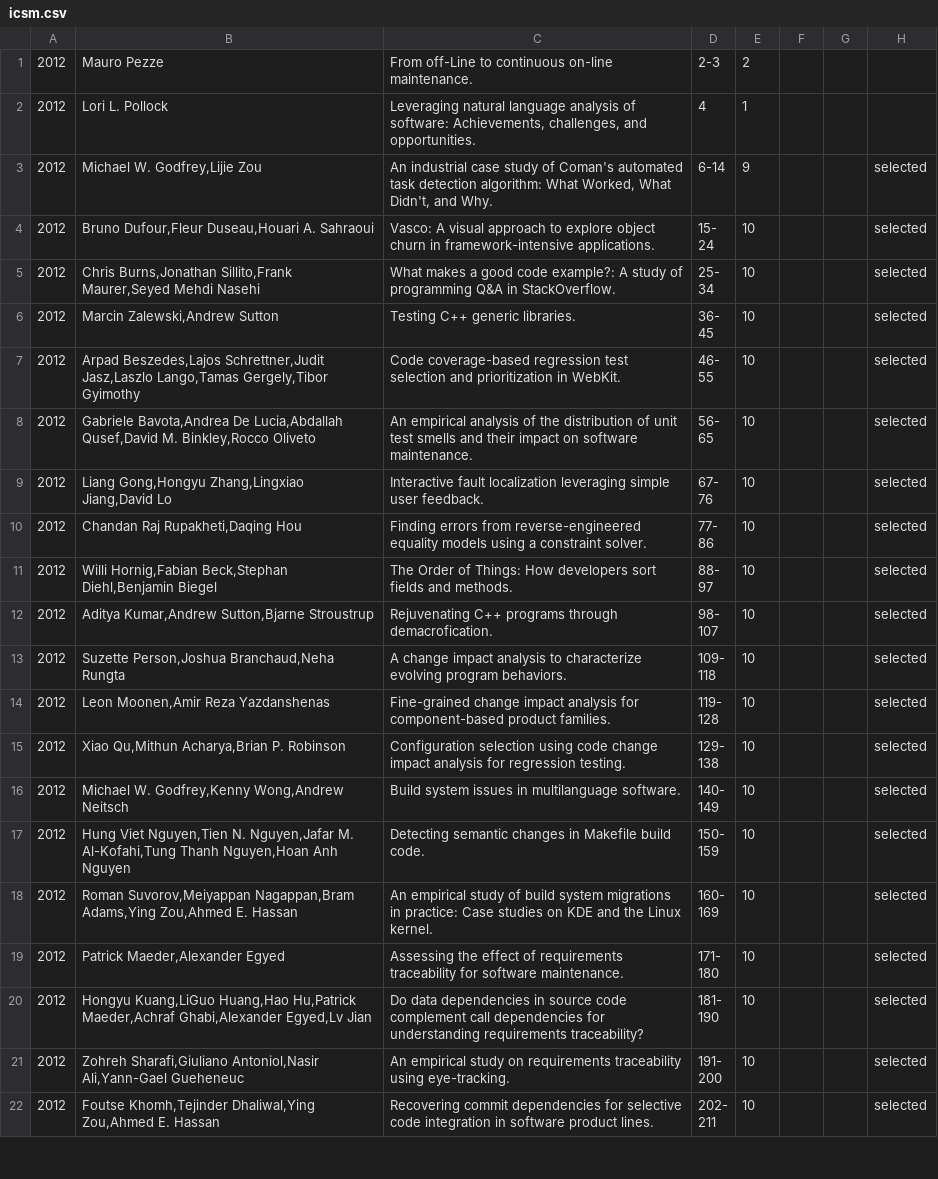
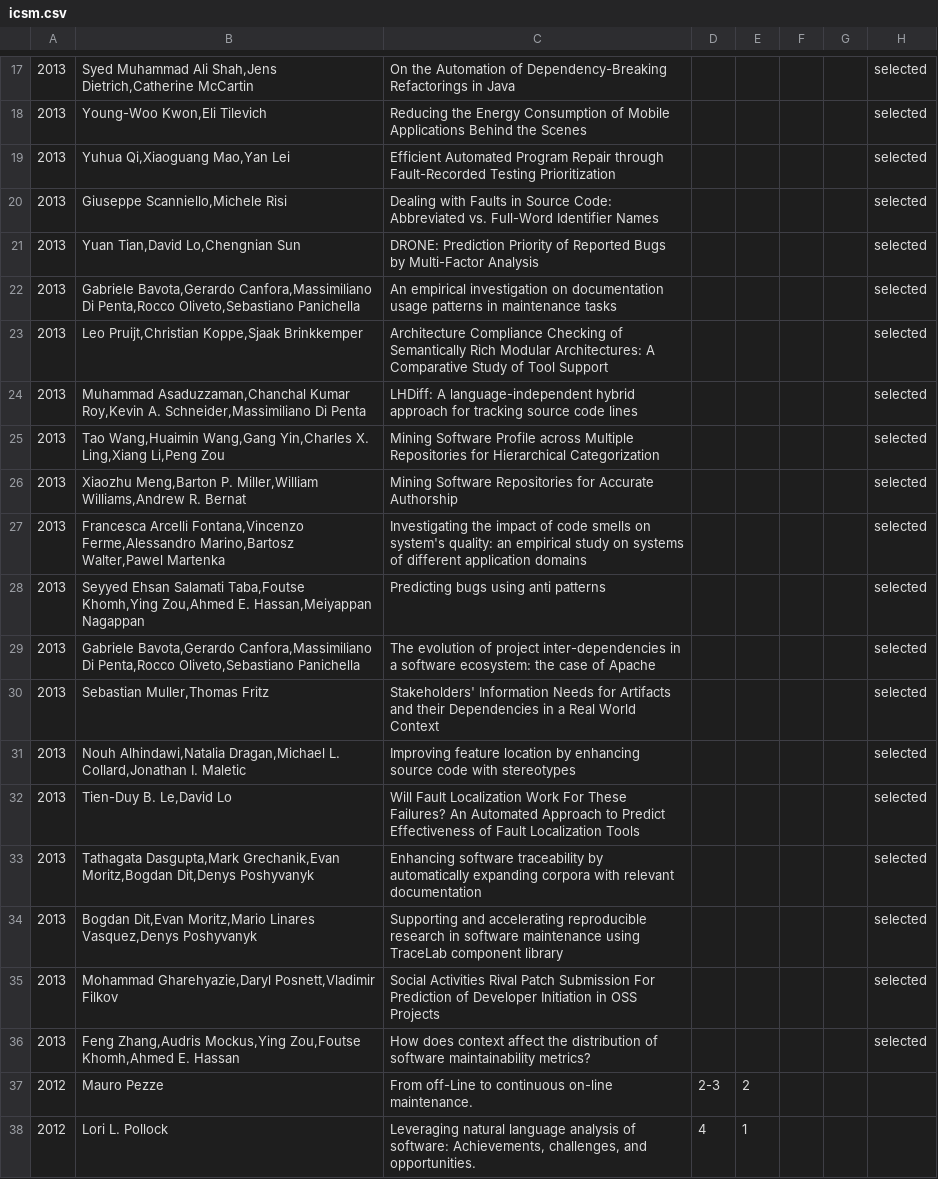
Before and after one commit to tue-mdse/conferenceMetrics, a CSV file: data/normalised-papers/icsm.csv, drawn as a sheet; only a part is shown, gaps mark what is left out; the shorter side is filled out with more unchanged rows; the diff covers the shown part only; the diff names each change by its address in the sheet, - before the commit and + after, or states it on an @@ line.

```diff
--- a/data/normalised-papers/icsm.csv
+++ b/data/normalised-papers/icsm.csv
+row 17: 2013 | Syed Muhammad Ali Shah,Jens Dietrich,Catherine McCartin | On the Automation of Dependency-Breaking Refactorings in Java |  |  |  |  | selected
+row 18: 2013 | Young-Woo Kwon,Eli Tilevich | Reducing the Energy Consumption of Mobile Applications Behind the Scenes |  |  |  |  | selected
+row 19: 2013 | Yuhua Qi,Xiaoguang Mao,Yan Lei | Efficient Automated Program Repair through Fault-Recorded Testing Prioritization |  |  |  |  | selected
+row 20: 2013 | Giuseppe Scanniello,Michele Risi | Dealing with Faults in Source Code: Abbreviated vs. Full-Word Identifier Names |  |  |  |  | selected
+row 21: 2013 | Yuan Tian,David Lo,Chengnian Sun | DRONE: Prediction Priority of Reported Bugs by Multi-Factor Analysis |  |  |  |  | selected
+row 22: 2013 | Gabriele Bavota,Gerardo Canfora,Massimiliano Di Penta,Rocco Oliveto,Sebastiano Panichella | An empirical investigation on documentation usage patterns in maintenance tasks |  |  |  |  | selected
+row 23: 2013 | Leo Pruijt,Christian Koppe,Sjaak Brinkkemper | Architecture Compliance Checking of Semantically Rich Modular Architectures: A Comparative Study of Tool Support |  |  |  |  | selected
+row 24: 2013 | Muhammad Asaduzzaman,Chanchal Kumar Roy,Kevin A. Schneider,Massimiliano Di Penta | LHDiff: A language-independent hybrid approach for tracking source code lines |  |  |  |  | selected
+row 25: 2013 | Tao Wang,Huaimin Wang,Gang Yin,Charles X. Ling,Xiang Li,Peng Zou | Mining Software Profile across Multiple Repositories for Hierarchical Categorization |  |  |  |  | selected
+row 26: 2013 | Xiaozhu Meng,Barton P. Miller,William Williams,Andrew R. Bernat | Mining Software Repositories for Accurate Authorship |  |  |  |  | selected
+row 27: 2013 | Francesca Arcelli Fontana,Vincenzo Ferme,Alessandro Marino,Bartosz Walter,Pawel Martenka | Investigating the impact of code smells on system's quality: an empirical study on systems of different application domains |  |  |  |  | selected
+row 28: 2013 | Seyyed Ehsan Salamati Taba,Foutse Khomh,Ying Zou,Ahmed E. Hassan,Meiyappan Nagappan | Predicting bugs using anti patterns |  |  |  |  | selected
+row 29: 2013 | Gabriele Bavota,Gerardo Canfora,Massimiliano Di Penta,Rocco Oliveto,Sebastiano Panichella | The evolution of project inter-dependencies in a software ecosystem: the case of Apache |  |  |  |  | selected
+row 30: 2013 | Sebastian Muller,Thomas Fritz | Stakeholders' Information Needs for Artifacts and their Dependencies in a Real World Context |  |  |  |  | selected
+row 31: 2013 | Nouh Alhindawi,Natalia Dragan,Michael L. Collard,Jonathan I. Maletic | Improving feature location by enhancing source code with stereotypes |  |  |  |  | selected
+row 32: 2013 | Tien-Duy B. Le,David Lo | Will Fault Localization Work For These Failures? An Automated Approach to Predict Effectiveness of Fault Localization Tools |  |  |  |  | selected
+row 33: 2013 | Tathagata Dasgupta,Mark Grechanik,Evan Moritz,Bogdan Dit,Denys Poshyvanyk | Enhancing software traceability by automatically expanding corpora with relevant documentation |  |  |  |  | selected
+row 34: 2013 | Bogdan Dit,Evan Moritz,Mario Linares Vasquez,Denys Poshyvanyk | Supporting and accelerating reproducible research in software maintenance using TraceLab component library |  |  |  |  | selected
+row 35: 2013 | Mohammad Gharehyazie,Daryl Posnett,Vladimir Filkov | Social Activities Rival Patch Submission For Prediction of Developer Initiation in OSS Projects |  |  |  |  | selected
+row 36: 2013 | Feng Zhang,Audris Mockus,Ying Zou,Foutse Khomh,Ahmed E. Hassan | How does context affect the distribution of software maintainability metrics? |  |  |  |  | selected
```
Also changed, not shown: 16 added rows elsewhere in this file, data/normalised-papers/csmr.csv, data/normalised-papers/fase.csv, 29 other files.
